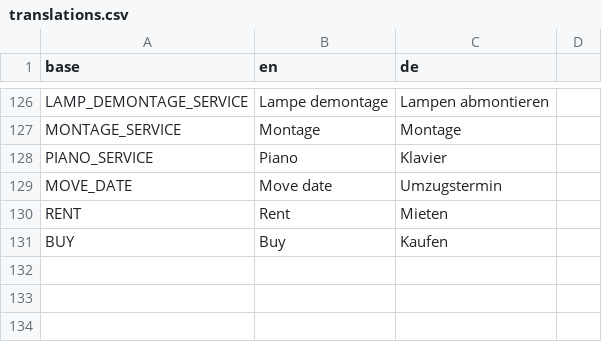
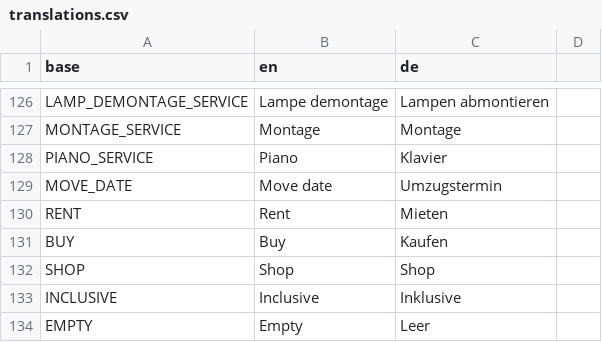
Before and after one commit to PascalLuginbuehl/offery-pwa-rewrite, a CSV file: src/i18n/translations.csv, drawn as a sheet; only a part is shown, gaps mark what is left out.

Commit message:
Move Shop running with Tabs :)

```diff
--- a/src/i18n/translations.csv
+++ b/src/i18n/translations.csv
@@ -131 +131,4 @@ RENT,Rent,Mieten
 BUY,Buy,Kaufen
+SHOP,Shop,Shop
+INCLUSIVE,Inclusive,Inklusive
+EMPTY,Empty,Leer
```
Also changed, not shown: 3 other files.
